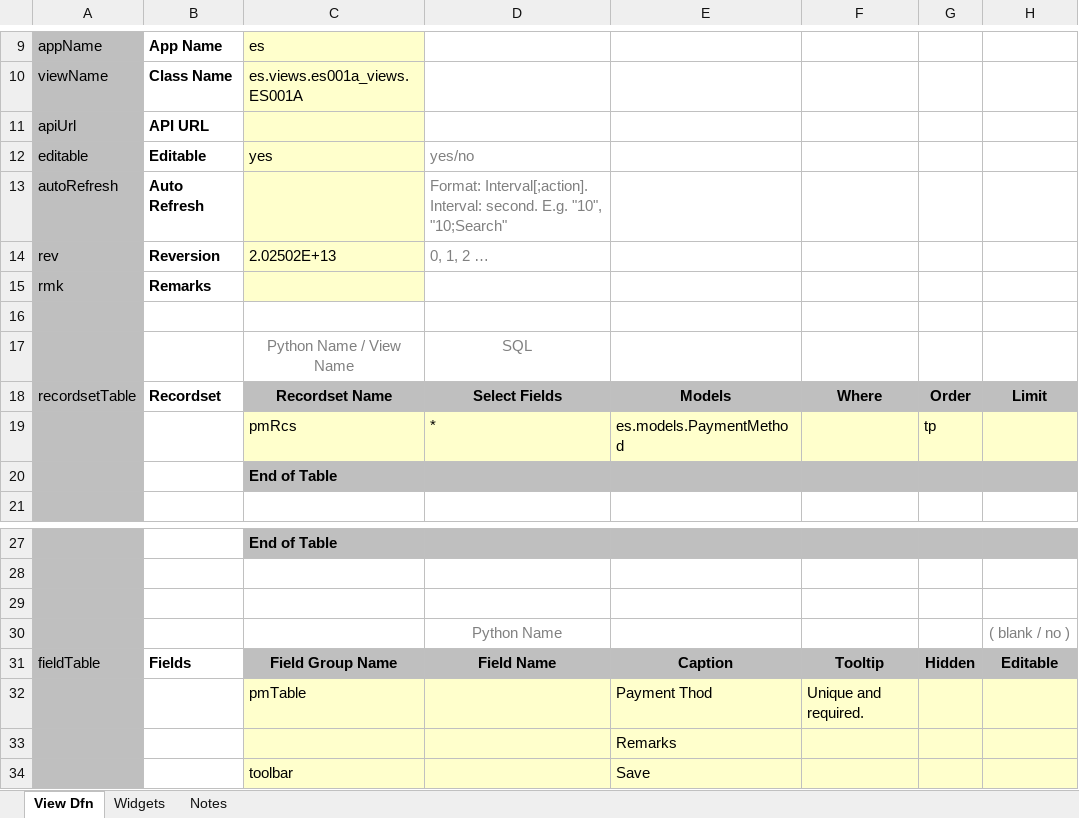
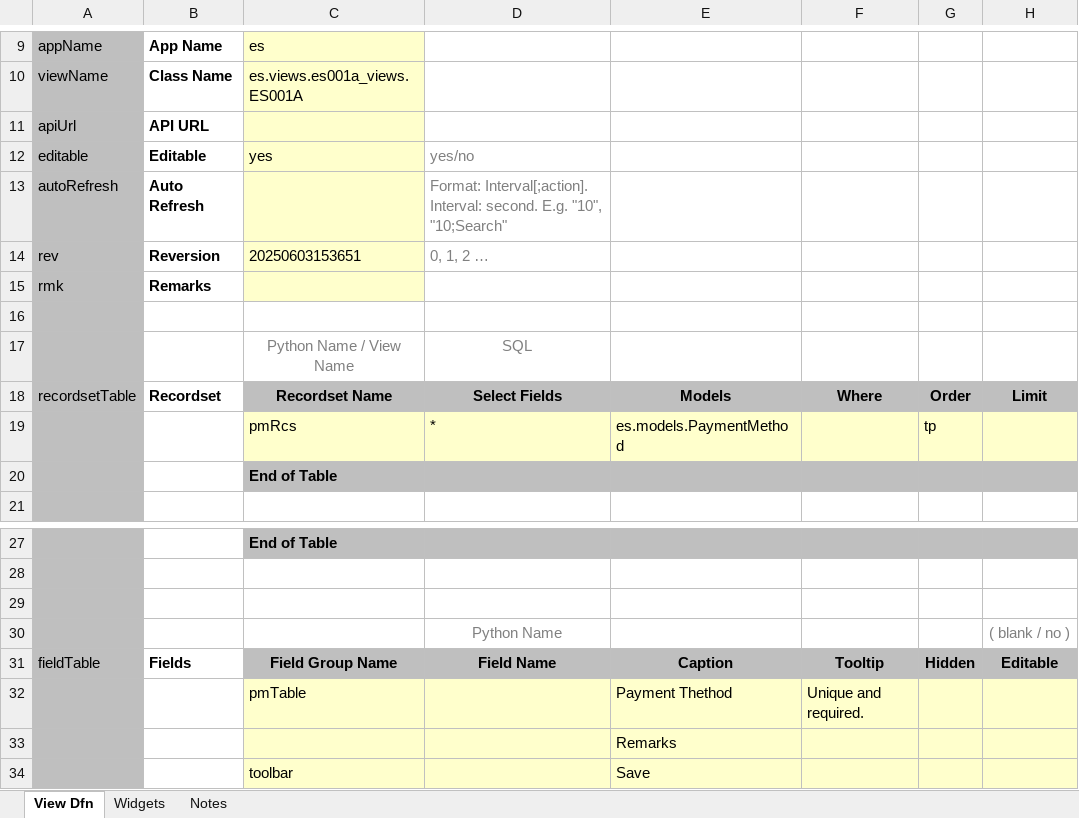
Before and after one commit to ikyofw/ikyo, an Excel workbook: apps/es/resources/screen/ES001A.xlsx, sheet View Dfn, drawn as a sheet; only a part is shown, gaps mark what is left out; values as stored, in another font and other column widths than the file's, no borders; the diff names each change by its address in the sheet, - before the commit and + after, or states it on an @@ line.

```diff
--- a/apps/es/resources/screen/ES001A.xlsx (sheet View Dfn)
+++ b/apps/es/resources/screen/ES001A.xlsx (sheet View Dfn)
-C14: 2.02502E+13
+C14: 20250603153651
-E32: Payment Thod
+E32: Payment Thethod
```
Also changed, not shown: charts or pictures, apps/es/resources/screen/ES005.xlsx, apps/es/resources/screen/ES006.xlsx, 12 other files.
